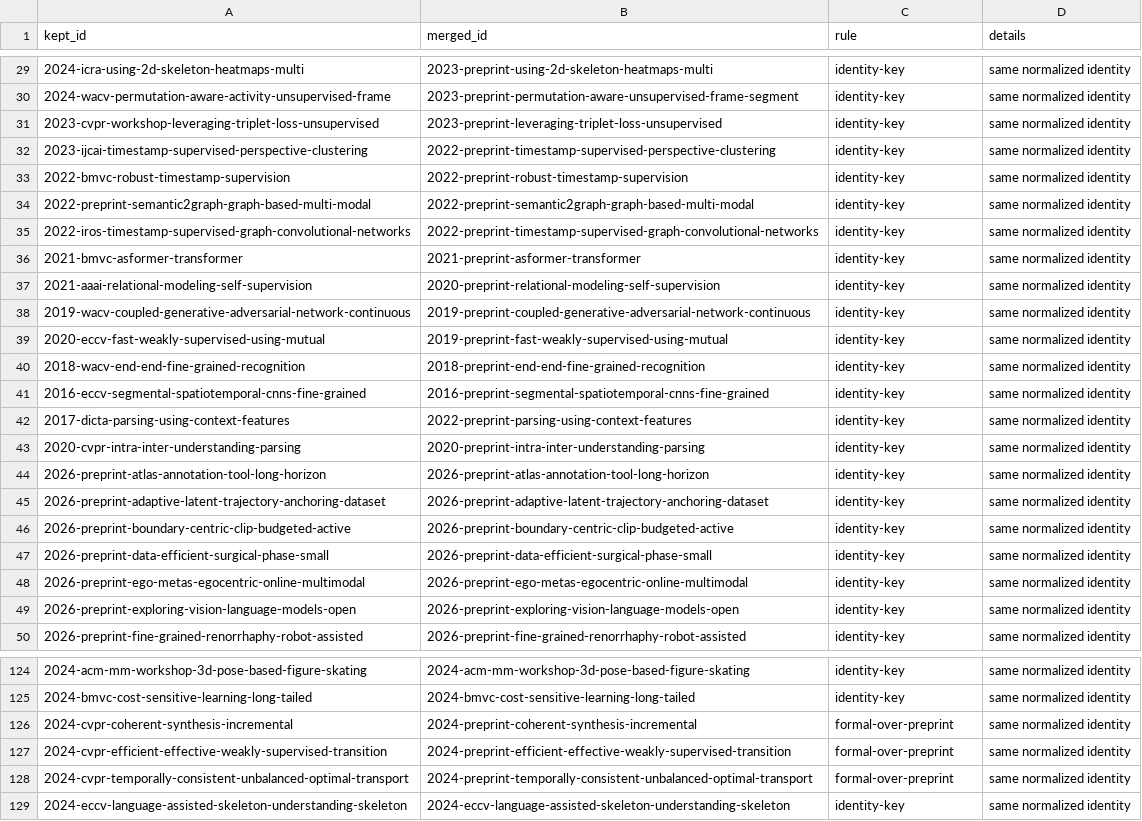
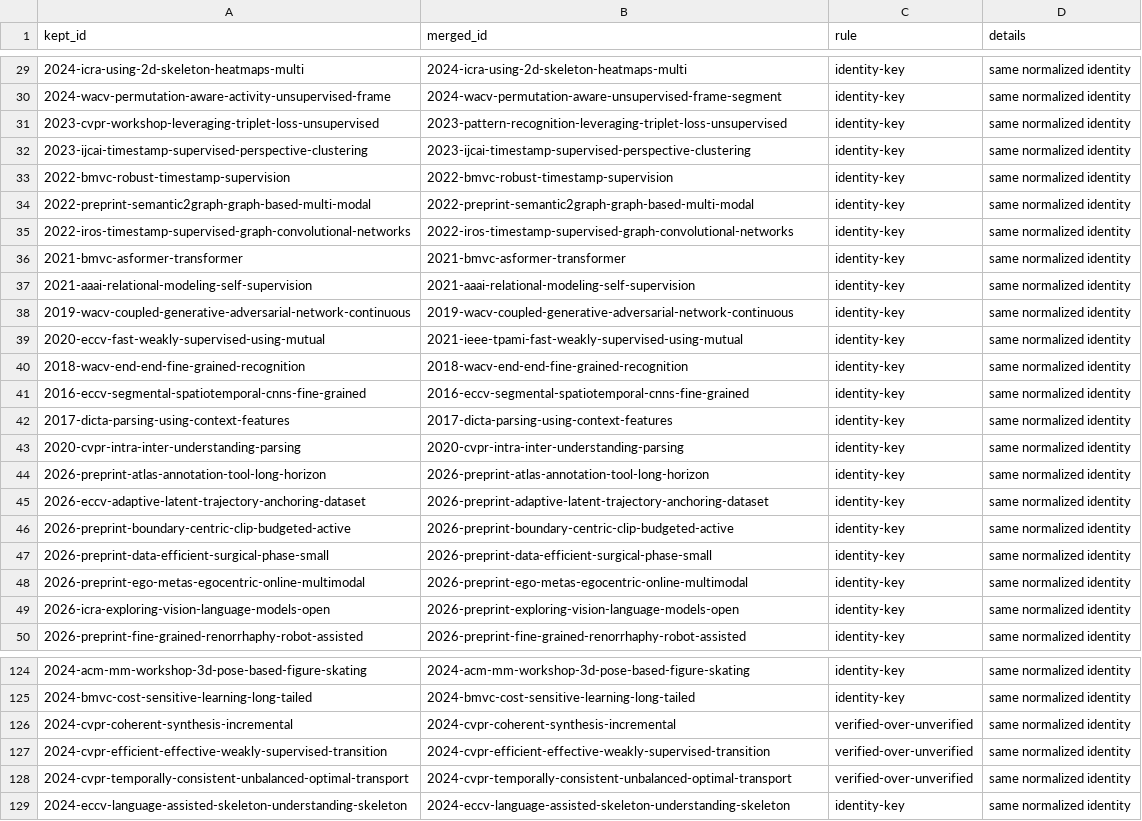
Before and after one commit to flying05/awesome-action-segmentation, a CSV file: logs/duplicate_report.csv, drawn as a sheet; only a part is shown, gaps mark what is left out; the diff covers the shown part only; the diff names each change by its address in the sheet, - before the commit and + after, or states it on an @@ line.

```diff
--- a/logs/duplicate_report.csv
+++ b/logs/duplicate_report.csv
-B29 (merged_id): 2023-preprint-using-2d-skeleton-heatmaps-multi
+B29 (merged_id): 2024-icra-using-2d-skeleton-heatmaps-multi
-B30 (merged_id): 2023-preprint-permutation-aware-unsupervised-frame-segment
+B30 (merged_id): 2024-wacv-permutation-aware-unsupervised-frame-segment
-B31 (merged_id): 2023-preprint-leveraging-triplet-loss-unsupervised
+B31 (merged_id): 2023-pattern-recognition-leveraging-triplet-loss-unsupervised
-B32 (merged_id): 2022-preprint-timestamp-supervised-perspective-clustering
+B32 (merged_id): 2023-ijcai-timestamp-supervised-perspective-clustering
-B33 (merged_id): 2022-preprint-robust-timestamp-supervision
+B33 (merged_id): 2022-bmvc-robust-timestamp-supervision
-B35 (merged_id): 2022-preprint-timestamp-supervised-graph-convolutional-networks
+B35 (merged_id): 2022-iros-timestamp-supervised-graph-convolutional-networks
-B36 (merged_id): 2021-preprint-asformer-transformer
+B36 (merged_id): 2021-bmvc-asformer-transformer
-B37 (merged_id): 2020-preprint-relational-modeling-self-supervision
+B37 (merged_id): 2021-aaai-relational-modeling-self-supervision
-B38 (merged_id): 2019-preprint-coupled-generative-adversarial-network-continuous
+B38 (merged_id): 2019-wacv-coupled-generative-adversarial-network-continuous
-B39 (merged_id): 2019-preprint-fast-weakly-supervised-using-mutual
+B39 (merged_id): 2021-ieee-tpami-fast-weakly-supervised-using-mutual
-B40 (merged_id): 2018-preprint-end-end-fine-grained-recognition
+B40 (merged_id): 2018-wacv-end-end-fine-grained-recognition
-B41 (merged_id): 2016-preprint-segmental-spatiotemporal-cnns-fine-grained
+B41 (merged_id): 2016-eccv-segmental-spatiotemporal-cnns-fine-grained
-B42 (merged_id): 2022-preprint-parsing-using-context-features
+B42 (merged_id): 2017-dicta-parsing-using-context-features
-B43 (merged_id): 2020-preprint-intra-inter-understanding-parsing
+B43 (merged_id): 2020-cvpr-intra-inter-understanding-parsing
-A45 (kept_id): 2026-preprint-adaptive-latent-trajectory-anchoring-dataset
+A45 (kept_id): 2026-eccv-adaptive-latent-trajectory-anchoring-dataset
-A49 (kept_id): 2026-preprint-exploring-vision-language-models-open
+A49 (kept_id): 2026-icra-exploring-vision-language-models-open
-B126 (merged_id): 2024-preprint-coherent-synthesis-incremental
+B126 (merged_id): 2024-cvpr-coherent-synthesis-incremental
-C126:C128 (rule): formal-over-preprint
+C126:C128 (rule): verified-over-unverified
-B127 (merged_id): 2024-preprint-efficient-effective-weakly-supervised-transition
+B127 (merged_id): 2024-cvpr-efficient-effective-weakly-supervised-transition
-B128 (merged_id): 2024-preprint-temporally-consistent-unbalanced-optimal-transport
+B128 (merged_id): 2024-cvpr-temporally-consistent-unbalanced-optimal-transport
```
Also changed, not shown: 80 edited cells elsewhere in this file, data/papers.csv, library/pdf_manifest.csv, 25 other files.
